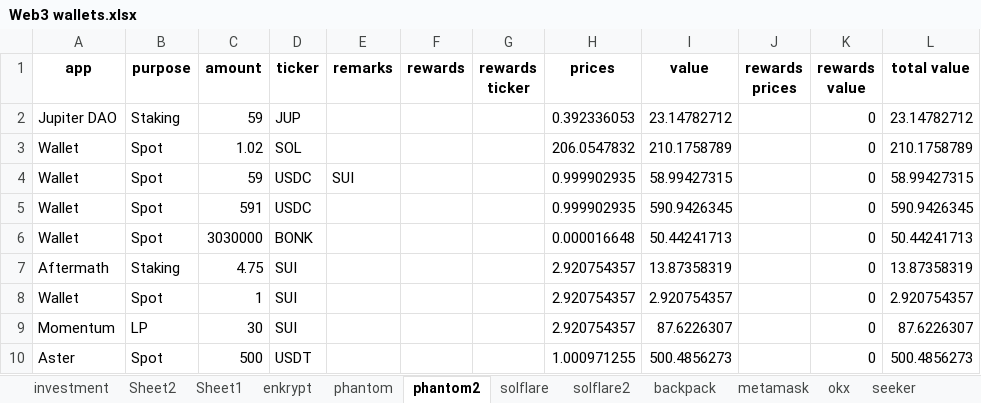
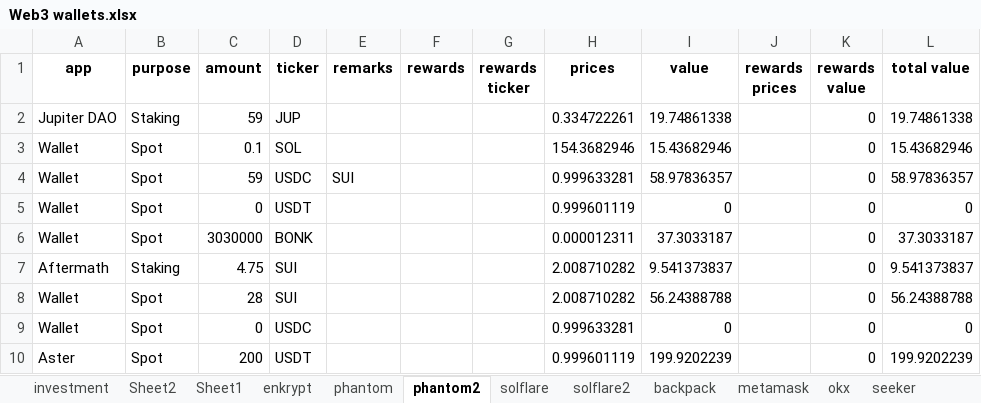
Before and after one commit to Jeffers-Git/Web3-Portfolio-Analysis, an Excel workbook: data/Web3 wallets.xlsx, sheet phantom2, drawn as a sheet; only a part is shown; values as stored, in another font and other column widths than the file's, no borders; removed rows and columns are numbered as before the commit, all else as after; the diff covers the shown part only; the diff names each change by its address in the sheet, - before the commit and + after, or states it on an @@ line.

Commit message:
add ledger1 wallet

```diff
--- a/data/Web3 wallets.xlsx (sheet phantom2)
+++ b/data/Web3 wallets.xlsx (sheet phantom2)
-H2 (prices): 0.392336053
+H2 (prices): 0.334722261
-I2 (value): 23.14782712
+I2 (value): 19.74861338
-L2 (total value): 23.14782712
+L2 (total value): 19.74861338
-C3 (amount): 1.02
+C3 (amount): 0.1
-H3 (prices): 206.0547832
+H3 (prices): 154.3682946
-I3 (value): 210.1758789
+I3 (value): 15.43682946
-L3 (total value): 210.1758789
+L3 (total value): 15.43682946
-H4 (prices): 0.999902935
+H4 (prices): 0.999633281
-I4 (value): 58.99427315
+I4 (value): 58.97836357
-L4 (total value): 58.99427315
+L4 (total value): 58.97836357
-C5 (amount): 591
+C5 (amount): 0
-D5 (ticker): USDC
+D5 (ticker): USDT
-H5 (prices): 0.999902935
+H5 (prices): 0.999601119
-I5 (value): 590.9426345
+I5 (value): 0
-L5 (total value): 590.9426345
+L5 (total value): 0
-H6 (prices): 0.000016648
+H6 (prices): 0.000012311
-I6 (value): 50.44241713
+I6 (value): 37.3033187
-L6 (total value): 50.44241713
+L6 (total value): 37.3033187
-H7:H8 (prices): 2.920754357
+H7:H8 (prices): 2.008710282
-I7 (value): 13.87358319
+I7 (value): 9.541373837
-L7 (total value): 13.87358319
+L7 (total value): 9.541373837
-C8 (amount): 1
+C8 (amount): 28
-I8 (value): 2.920754357
+I8 (value): 56.24388788
-L8 (total value): 2.920754357
+L8 (total value): 56.24388788
-row 9: Momentum | LP | 30 | SUI |  |  |  | 2.920754357 | 87.6226307 |  | 0 | 87.6226307
+row 9: Wallet | Spot | 0 | USDC |  |  |  | 0.999633281 | 0 |  | 0 | 0
-C10 (amount): 500
+C10 (amount): 200
-H10 (prices): 1.000971255
+H10 (prices): 0.999601119
-I10 (value): 500.4856273
+I10 (value): 199.9202239
-L10 (total value): 500.4856273
+L10 (total value): 199.9202239
```
Also changed, not shown: 2 added rows and 20 edited cells elsewhere in this sheet, sheet bitget, sheet phantom, sheet phantom tablet 2, sheet phantom tablet 1, sheet solflare, sheet okx, 20 more sheets, other sheet tabs, 3 other files.
